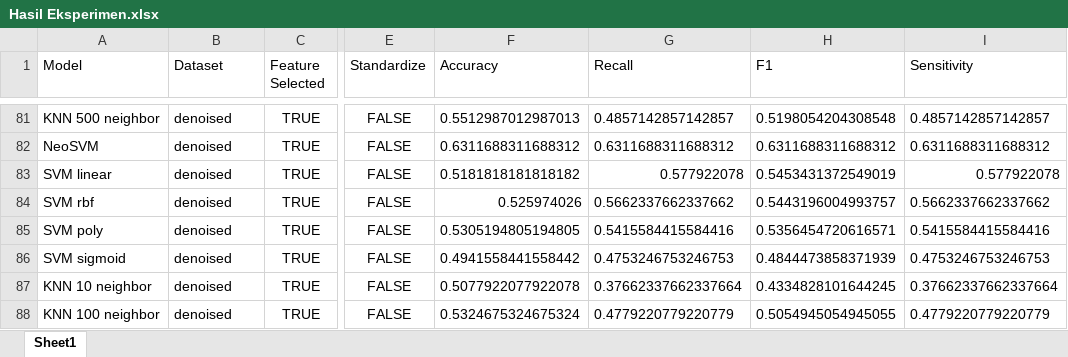
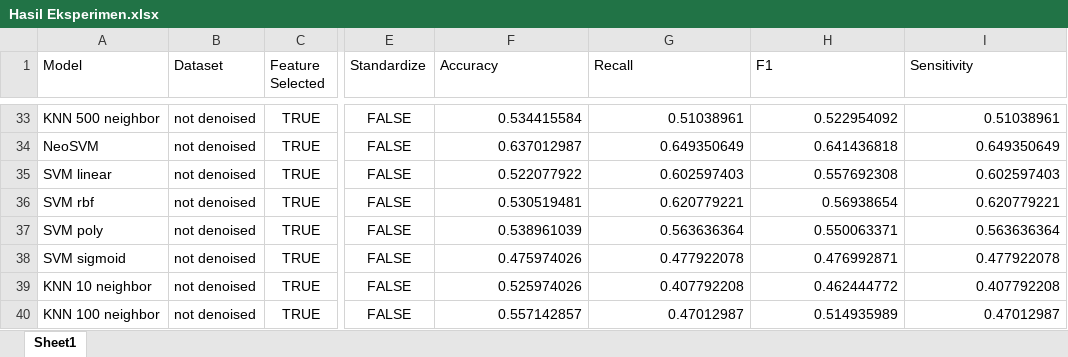
Before and after one commit to fwe01/Klaisifikasi-Citra-TD-Viskom, an Excel workbook: Hasil Eksperimen.xlsx, sheet Sheet1, drawn as a sheet; only a part is shown, gaps mark what is left out; values as stored, in another font and other column widths than the file's, no borders; addresses are those after the commit; the diff covers the shown part only; the diff names each change by its address in the sheet, - before the commit and + after, or states it on an @@ line.

Commit message:
feat : fix not denoised data

```diff
--- a/Hasil Eksperimen.xlsx (sheet Sheet1)
+++ b/Hasil Eksperimen.xlsx (sheet Sheet1)
-B33:B40 (Dataset): denoised
+B33:B40 (Dataset): not denoised
-F33 (Accuracy): 0.5512987012987013
+F33 (Accuracy): 0.534415584
-G33 (Recall): 0.4857142857142857
+G33 (Recall): 0.51038961
-H33 (F1): 0.5198054204308548
+H33 (F1): 0.522954092
-I33 (Sensitivity): 0.4857142857142857
+I33 (Sensitivity): 0.51038961
-F34 (Accuracy): 0.6311688311688312
+F34 (Accuracy): 0.637012987
-G34 (Recall): 0.6311688311688312
+G34 (Recall): 0.649350649
-H34 (F1): 0.6311688311688312
+H34 (F1): 0.641436818
-I34 (Sensitivity): 0.6311688311688312
+I34 (Sensitivity): 0.649350649
-F35 (Accuracy): 0.5181818181818182
+F35 (Accuracy): 0.522077922
-G35 (Recall): 0.577922078
+G35 (Recall): 0.602597403
-H35 (F1): 0.5453431372549019
+H35 (F1): 0.557692308
-I35 (Sensitivity): 0.577922078
+I35 (Sensitivity): 0.602597403
-F36 (Accuracy): 0.525974026
+F36 (Accuracy): 0.530519481
-G36 (Recall): 0.5662337662337662
+G36 (Recall): 0.620779221
-H36 (F1): 0.5443196004993757
+H36 (F1): 0.56938654
-I36 (Sensitivity): 0.5662337662337662
+I36 (Sensitivity): 0.620779221
-F37 (Accuracy): 0.5305194805194805
+F37 (Accuracy): 0.538961039
-G37 (Recall): 0.5415584415584416
+G37 (Recall): 0.563636364
-H37 (F1): 0.5356454720616571
+H37 (F1): 0.550063371
-I37 (Sensitivity): 0.5415584415584416
+I37 (Sensitivity): 0.563636364
-F38 (Accuracy): 0.4941558441558442
+F38 (Accuracy): 0.475974026
-G38 (Recall): 0.4753246753246753
+G38 (Recall): 0.477922078
-H38 (F1): 0.4844473858371939
+H38 (F1): 0.476992871
-I38 (Sensitivity): 0.4753246753246753
+I38 (Sensitivity): 0.477922078
-F39 (Accuracy): 0.5077922077922078
+F39 (Accuracy): 0.525974026
-G39 (Recall): 0.37662337662337664
+G39 (Recall): 0.407792208
-H39 (F1): 0.4334828101644245
+H39 (F1): 0.462444772
-I39 (Sensitivity): 0.37662337662337664
+I39 (Sensitivity): 0.407792208
-F40 (Accuracy): 0.5324675324675324
+F40 (Accuracy): 0.557142857
-G40 (Recall): 0.4779220779220779
+G40 (Recall): 0.47012987
-H40 (F1): 0.5054945054945055
+H40 (F1): 0.514935989
-I40 (Sensitivity): 0.4779220779220779
+I40 (Sensitivity): 0.47012987
```
Also changed, not shown: 48 removed rows, 72 hidden or unhidden rows and 80 edited cells elsewhere in this sheet, hidden cells, 8 other files.
